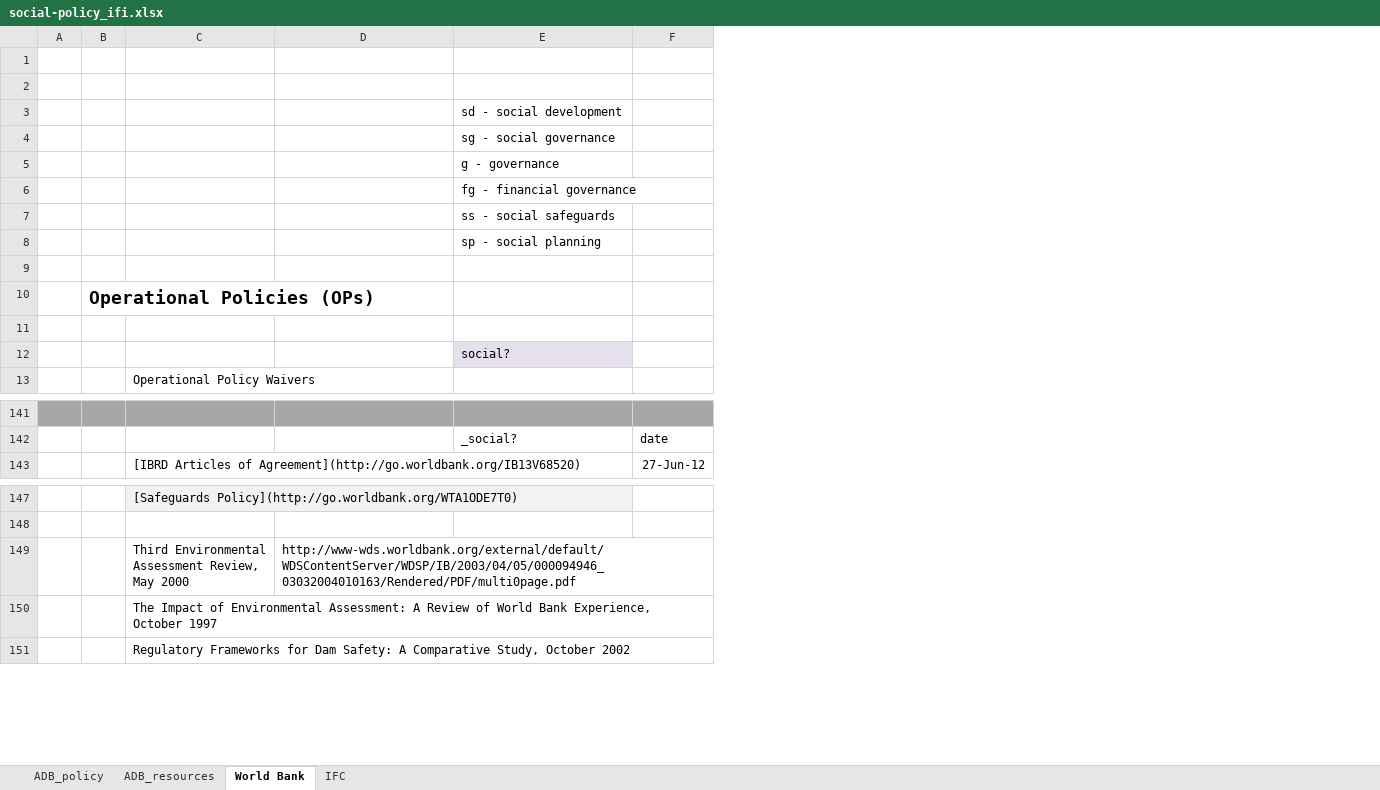
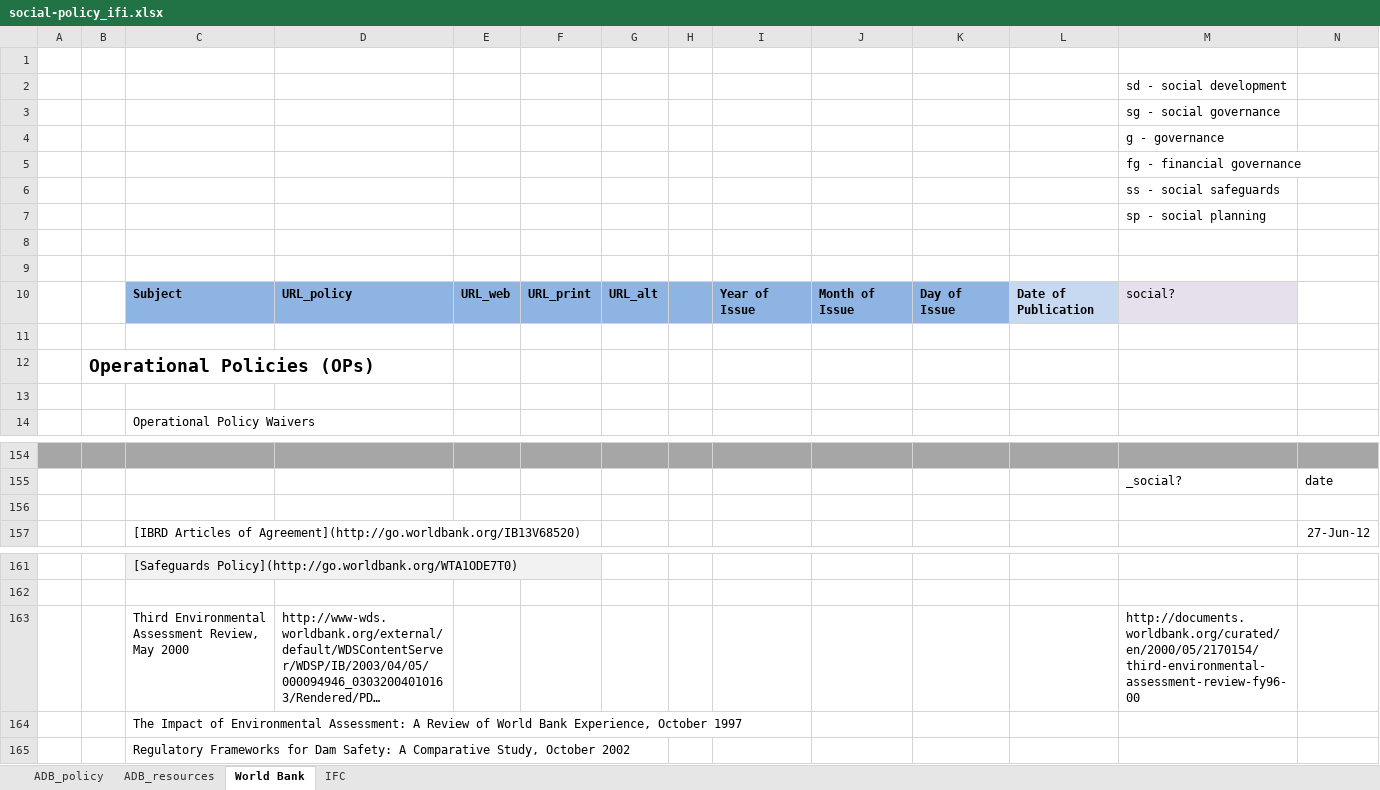
Before and after one commit to aaronkyle/social-development, an Excel workbook: context/social-policy_ifi.xlsx, sheet World Bank, drawn as a sheet; only a part is shown, gaps mark what is left out; long unchanged cells end in …; values as stored, in another font and other column widths than the file's, no borders; removed rows and columns are numbered as before the commit, all else as after; the diff covers the shown part only; the diff names each change by its address in the sheet, - before the commit and + after, or states it on an @@ line.

```diff
--- a/context/social-policy_ifi.xlsx (sheet World Bank)
+++ b/context/social-policy_ifi.xlsx (sheet World Bank)
+column E, empty
+column F, empty
+column G, empty
+column H, empty
+column I, empty
+column J, empty
+column K, empty
+column L, empty
-row 1: (empty)
+row 9: (empty)
+row 10:  |  | Subject | URL_policy | URL_web | URL_print | URL_alt |  | Year of Issue | Month of Issue | Day of Issue | Date of Publication | social?
+row 11: (empty)
-row 12:  |  |  |  | social?
+row 156: (empty)
-M163: (empty)
+M163: http://documents.worldbank.org/curated/en/2000/05/2170154/third-environmental-assessment-review-fy96-00
```
Also changed, not shown: 12 added rows elsewhere in this sheet, 1 other file.
